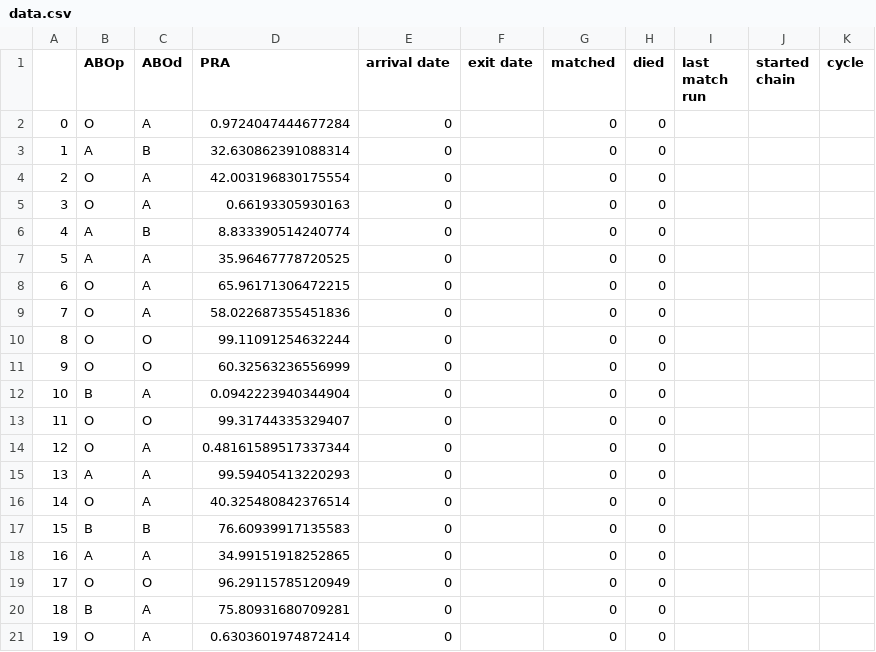
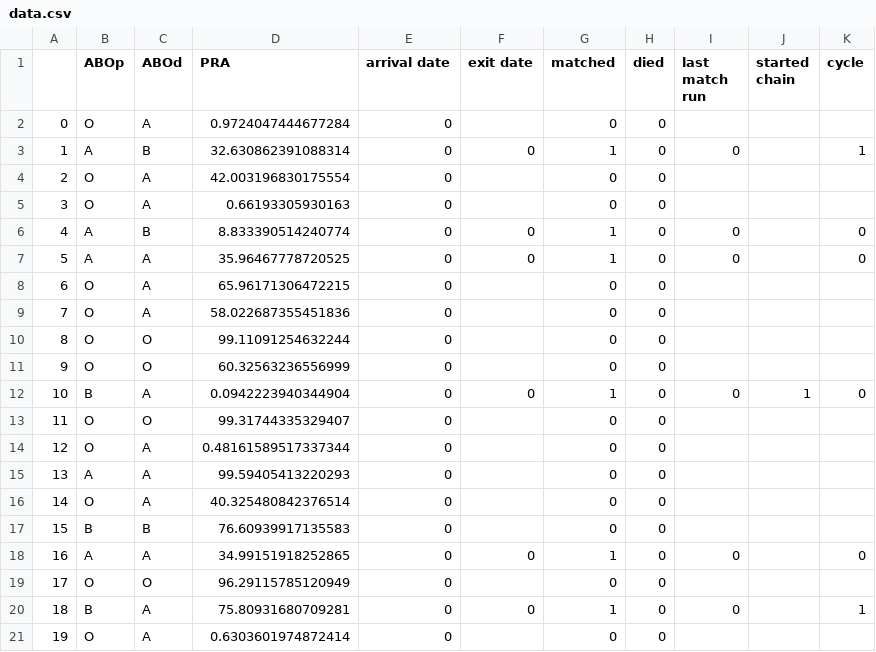
Before and after one commit to jjbl99/kidney-game2, a CSV file: player1/data.csv, drawn as a sheet.

```diff
--- a/player1/data.csv
+++ b/player1/data.csv
@@ -2,7 +2,7 @@
 0,O,A,0.9724047444677284,0,,0,0,,,
-1,A,B,32.630862391088314,0,,0,0,,,
+1,A,B,32.630862391088314,0,0,1,0,0,,1
 2,O,A,42.003196830175554,0,,0,0,,,
 3,O,A,0.66193305930163,0,,0,0,,,
-4,A,B,8.833390514240774,0,,0,0,,,
-5,A,A,35.96467778720525,0,,0,0,,,
+4,A,B,8.833390514240774,0,0,1,0,0,,0
+5,A,A,35.96467778720525,0,0,1,0,0,,0
 6,O,A,65.96171306472215,0,,0,0,,,
@@ -11,3 +11,3 @@
 9,O,O,60.32563236556999,0,,0,0,,,
-10,B,A,0.0942223940344904,0,,0,0,,,
+10,B,A,0.0942223940344904,0,0,1,0,0,1,0
 11,O,O,99.31744335329407,0,,0,0,,,
@@ -17,5 +17,5 @@
 15,B,B,76.60939917135583,0,,0,0,,,
-16,A,A,34.99151918252865,0,,0,0,,,
+16,A,A,34.99151918252865,0,0,1,0,0,,0
 17,O,O,96.29115785120949,0,,0,0,,,
-18,B,A,75.80931680709281,0,,0,0,,,
+18,B,A,75.80931680709281,0,0,1,0,0,,1
 19,O,A,0.6303601974872414,0,,0,0,,,
```
Also changed, not shown: player1/graph.csv, 2 other files.
